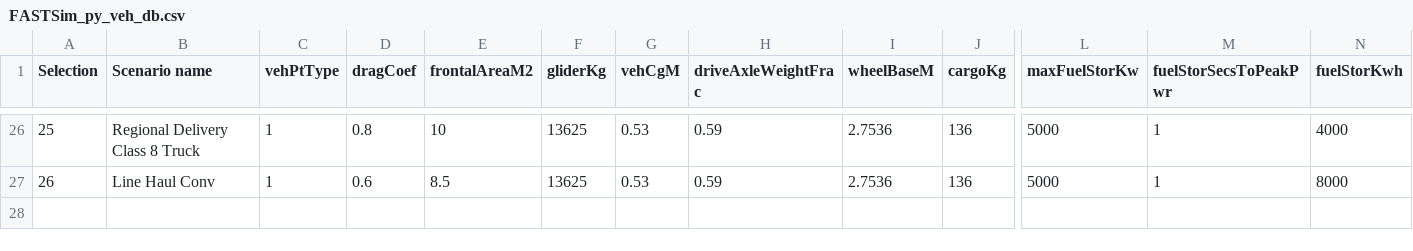
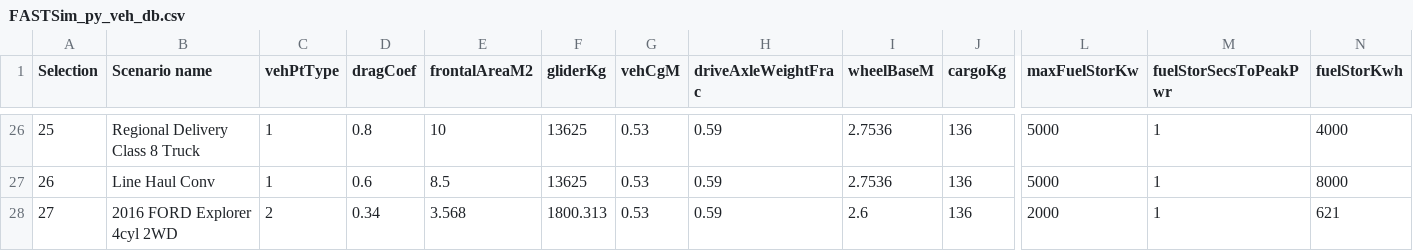
Before and after one commit to NREL/fastsim, a CSV file: docs/FASTSim_py_veh_db.csv, drawn as a sheet; only a part is shown, gaps mark what is left out; rows hold the shown columns only; the diff names each change by its address in the sheet, - before the commit and + after, or states it on an @@ line.

```diff
--- a/docs/FASTSim_py_veh_db.csv
+++ b/docs/FASTSim_py_veh_db.csv
+row 28: 27 | 2016 FORD Explorer 4cyl 2WD | 2 | 0.34 | 3.568 | 1800.313 | 0.53 | 0.59 | 2.6 | 136 | 2000 | 1 | 621
```
Also changed, not shown: 1 other file.
